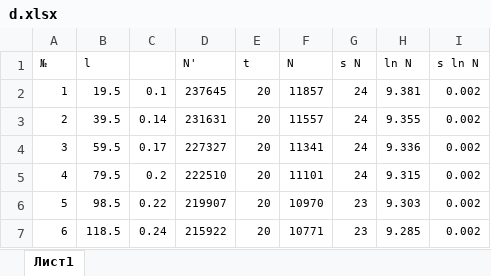
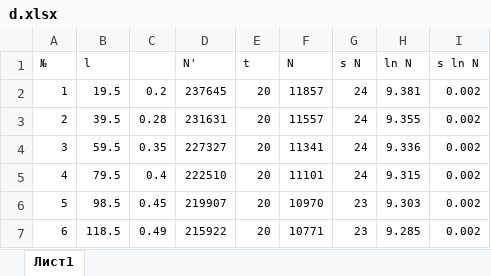
Before and after one commit to Kiarendil/labs, an Excel workbook: 5sem/51/tables/d.xlsx, sheet Лист1, drawn as a sheet; values as stored, in another font and other column widths than the file's, no borders; the diff names each change by its address in the sheet, - before the commit and + after, or states it on an @@ line.

```diff
--- a/5sem/51/tables/d.xlsx (sheet Лист1)
+++ b/5sem/51/tables/d.xlsx (sheet Лист1)
-C2: 0.1
+C2: 0.2
-C3: 0.14
+C3: 0.28
-C4: 0.17
+C4: 0.35
-C5: 0.2
+C5: 0.4
-C6: 0.22
+C6: 0.45
-C7: 0.24
+C7: 0.49
```
Also changed, not shown: 5sem/51/tables/al.xlsx, 5sem/51/tables/fe.xlsx, 13 other files.
